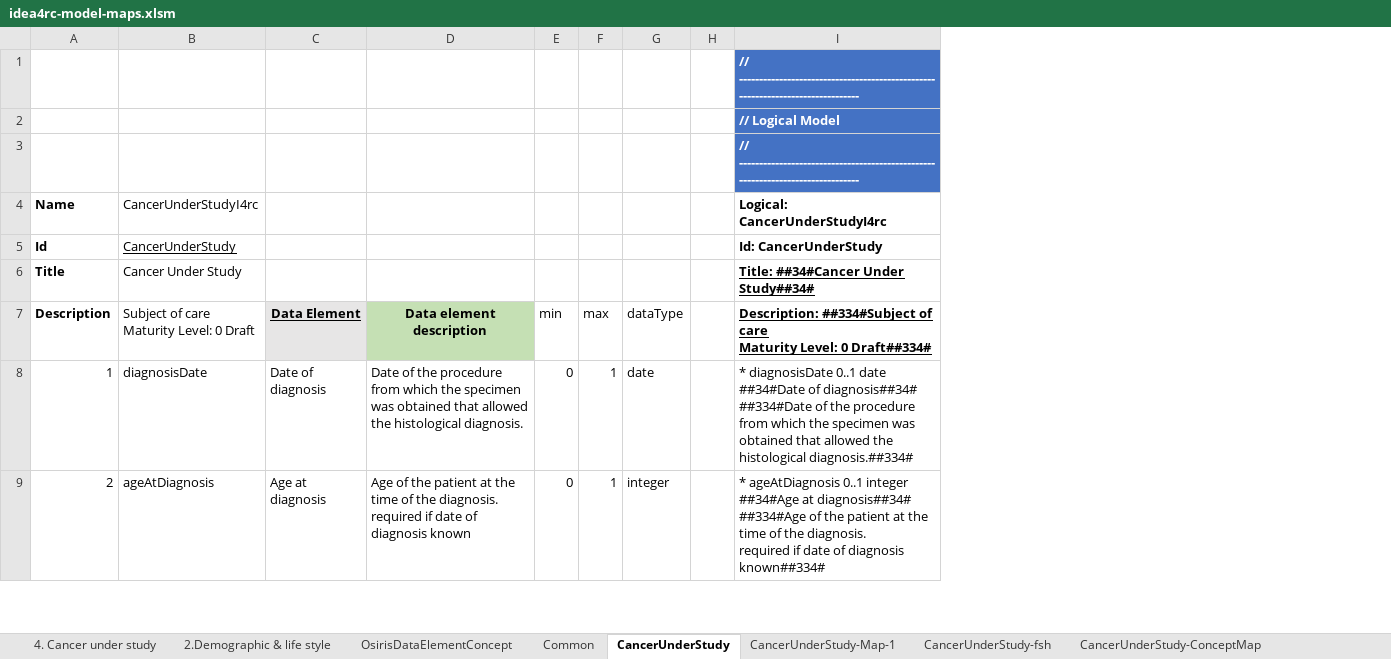
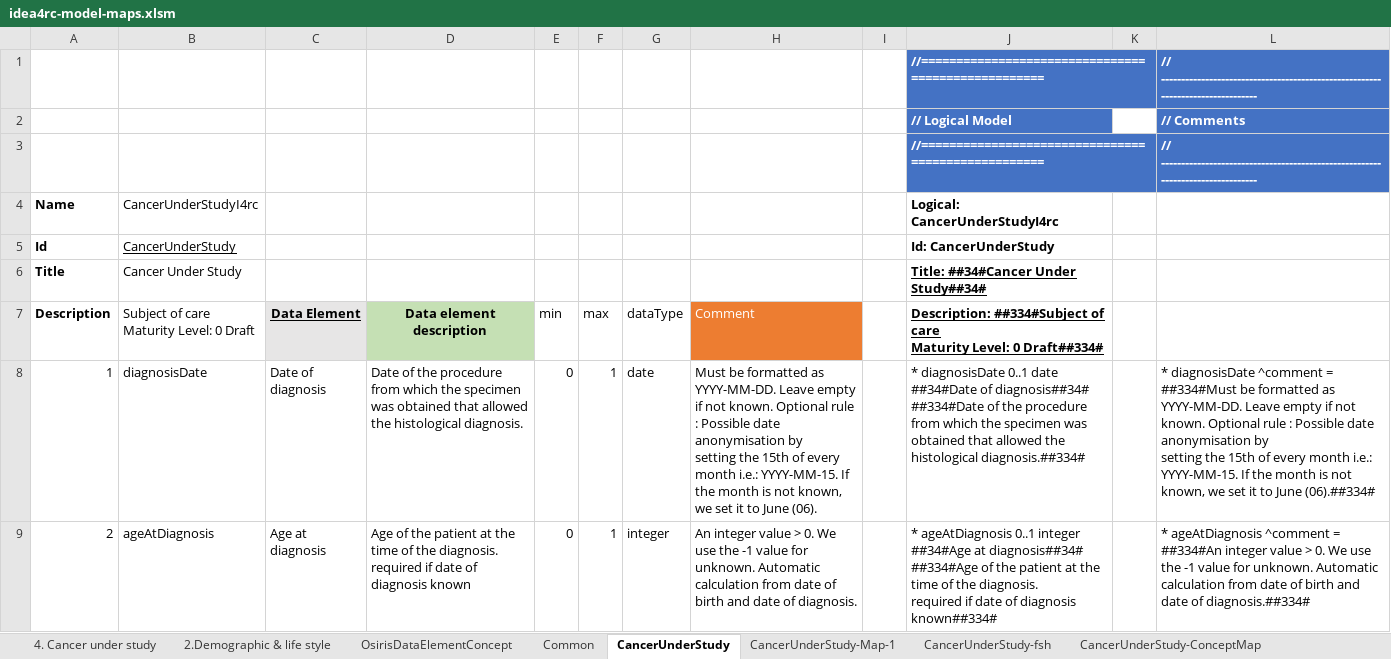
Before and after one commit to hl7-eu/idea4rc, an Excel workbook: src-models/idea4rc-model-maps.xlsm, sheet CancerUnderStudy, drawn as a sheet; only a part is shown; values as stored, in another font and other column widths than the file's, no borders; addresses are those after the commit; ↵ is a line break in a cell; the diff names each change by its address in the sheet, - before the commit and + after, or states it on an @@ line.

Commit message:
added comments to the model

```diff
--- a/src-models/idea4rc-model-maps.xlsm (sheet CancerUnderStudy)
+++ b/src-models/idea4rc-model-maps.xlsm (sheet CancerUnderStudy)
+column H (Comment), rows 8-9: Must be formatted as YYYY-MM-DD. Leave empty if not known. Optional rule : Possible date anonymisation by ↵ setting the 15th of every month i.e.: YYYY-MM-15. If the month is not known, we set it to June (06). | An integer value > 0. We use the -1 value for unknown. Automatic calculation from date of birth and date of diagnosis.
+column K, empty
+column L, rows 1-9: // ------------------------------------------------------------------------------- | // Comments | // ------------------------------------------------------------------------------- |  |  |  |  | * diagnosisDate ^comment = ##334#Must be formatted as YYYY-MM-DD. Leave empty if not known. Optional rule : Possible date anonymisation by ↵ setting the 15th of every month i.e.: YYYY-MM-15. If the month is not known, we set it to June (06).##334# | * ageAtDiagnosis ^comment = ##334#An integer value > 0. We use the -1 value for unknown. Automatic calculation from date of birth and date of diagnosis.##334#
-J1: // -------------------------------------------------------------------------------
+J1: //===================================================
-J3: // -------------------------------------------------------------------------------
+J3: //===================================================
```
Also changed, not shown: sheet CancerUnderStudy-fsh, formulas that keep their value, charts or pictures, 2 other files.
